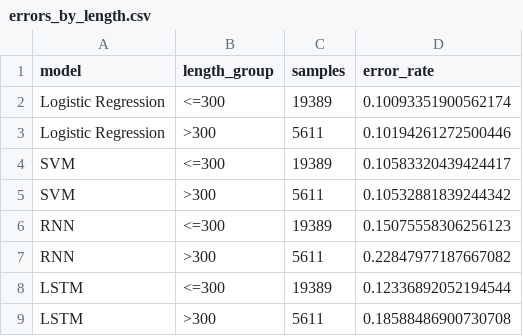
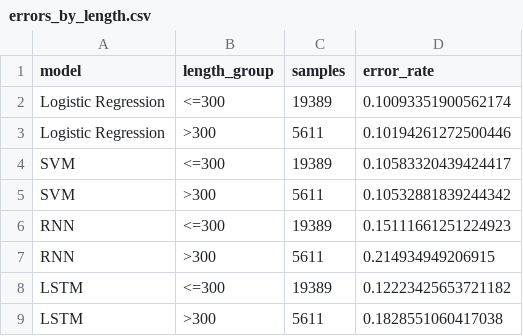
Before and after one commit to nengoiladang/Assignment_NLP_RNN_LSTM_GRU, a CSV file: results/full/errors_by_length.csv, drawn as a sheet.

```diff
--- a/results/full/errors_by_length.csv
+++ b/results/full/errors_by_length.csv
@@ -5,5 +5,5 @@ SVM,<=300,19389,0.10583320439424417
 SVM,>300,5611,0.10532881839244342
-RNN,<=300,19389,0.15075558306256123
-RNN,>300,5611,0.22847977187667082
-LSTM,<=300,19389,0.12336892052194544
-LSTM,>300,5611,0.18588486900730708
+RNN,<=300,19389,0.15111661251224923
+RNN,>300,5611,0.214934949206915
+LSTM,<=300,19389,0.12223425653721182
+LSTM,>300,5611,0.1828551060417038
```
Also changed, not shown: results/full/baseline_validation.csv, results/full/error_examples.csv, 12 other files.
